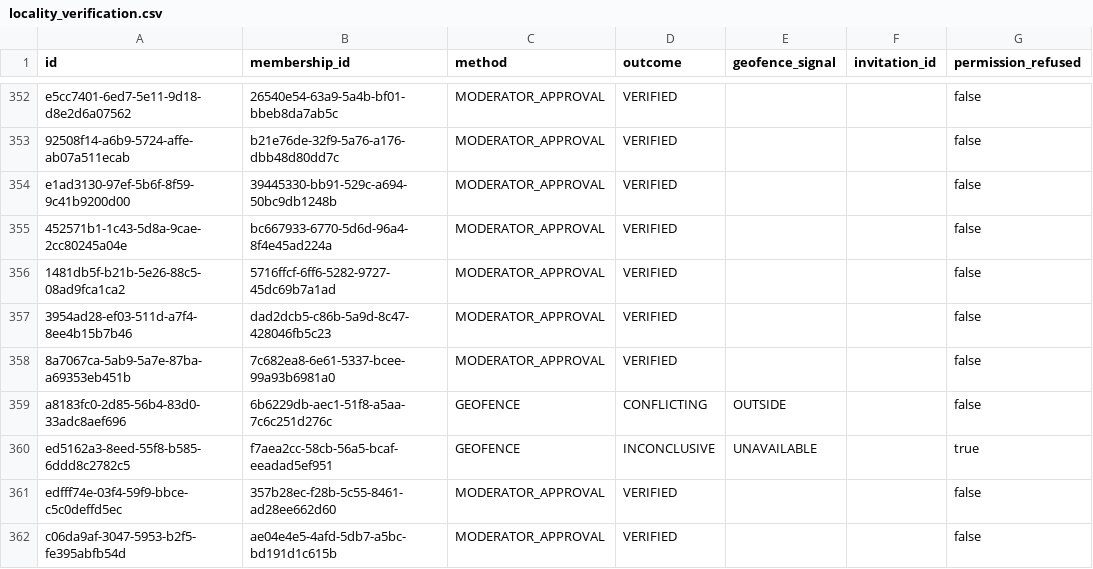
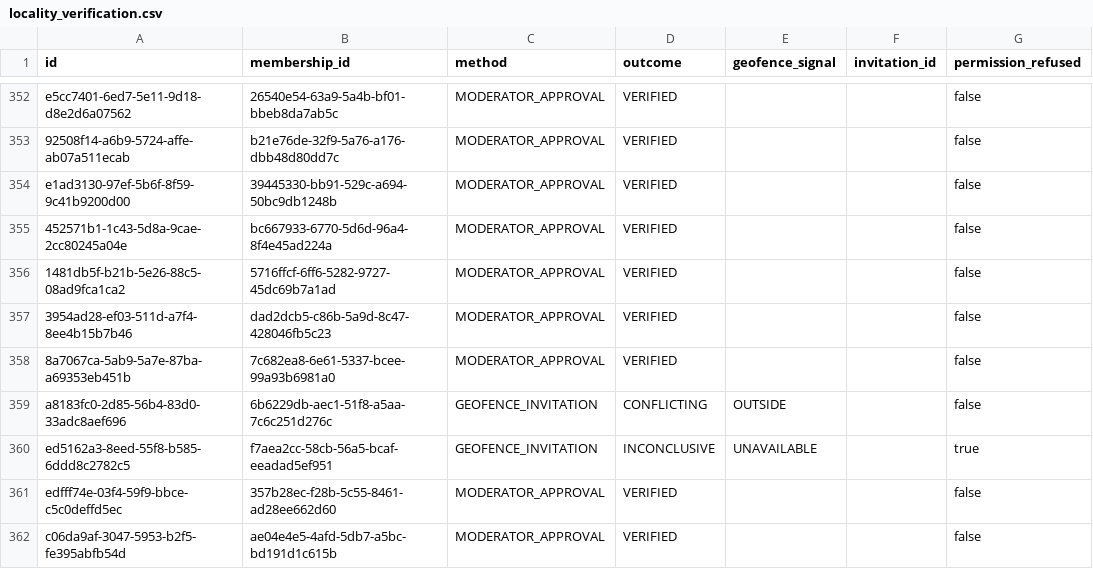
Before and after one commit to Areeba444/DigitalMohalla, a CSV file: data/derived/extended/locality_verification.csv, drawn as a sheet; only a part is shown, gaps mark what is left out; the diff names each change by its address in the sheet, - before the commit and + after, or states it on an @@ line.

Commit message:
fix(data): use valid verification_method enum GEOFENCE_INVITATION
- Replace invalid enum value 'GEOFENCE' with 'GEOFENCE_INVITATION' in scenarios.py (ES-09 and ES-10)
- PostgreSQL schema enforces verification_method AS ENUM ('GEOFENCE_INVITATION', 'MODERATOR_APPROVAL')
- Rebuilt and validated mini (33,901 checks), standard (49,771 checks), and extended (359,699 checks) with 0 failures
- Passes ruff lint and format checks

```diff
--- a/data/derived/extended/locality_verification.csv
+++ b/data/derived/extended/locality_verification.csv
-C359:C360 (method): GEOFENCE
+C359:C360 (method): GEOFENCE_INVITATION
```
Also changed, not shown: data/derived/mini/locality_verification.csv, data/derived/standard/locality_verification.csv, 4 other files.
